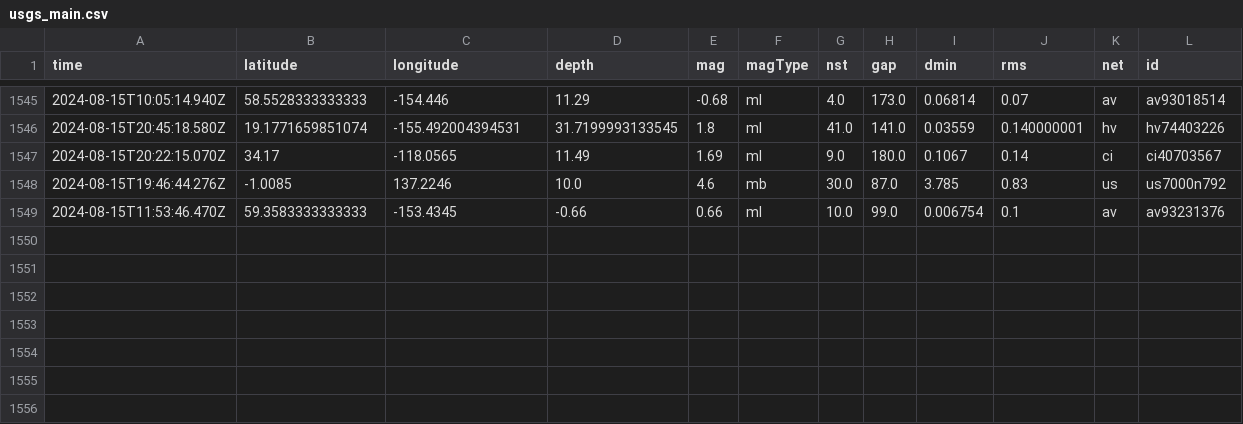
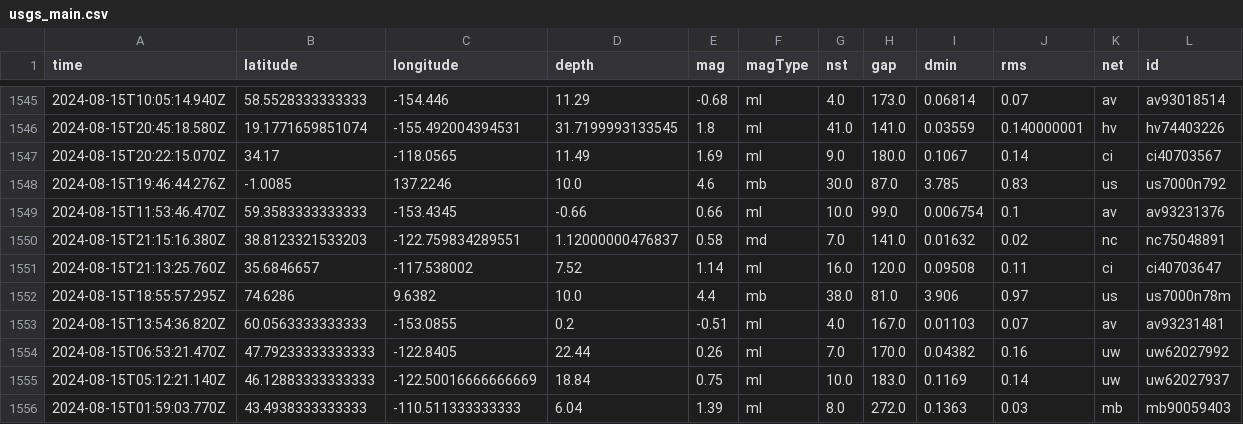
Before and after one commit to HowardTan-repo/demo-github-actions, a CSV file: usgs_main.csv, drawn as a sheet; only a part is shown, gaps mark what is left out; rows hold the shown columns only; the diff names each change by its address in the sheet, - before the commit and + after, or states it on an @@ line.

```diff
--- a/usgs_main.csv
+++ b/usgs_main.csv
+row 1550: 2024-08-15T21:15:16.380Z | 38.8123321533203 | -122.759834289551 | 1.12000000476837 | 0.58 | md | 7.0 | 141.0 | 0.01632 | 0.02 | nc | nc75048891
+row 1551: 2024-08-15T21:13:25.760Z | 35.6846657 | -117.538002 | 7.52 | 1.14 | ml | 16.0 | 120.0 | 0.09508 | 0.11 | ci | ci40703647
+row 1552: 2024-08-15T18:55:57.295Z | 74.6286 | 9.6382 | 10.0 | 4.4 | mb | 38.0 | 81.0 | 3.906 | 0.97 | us | us7000n78m
+row 1553: 2024-08-15T13:54:36.820Z | 60.0563333333333 | -153.0855 | 0.2 | -0.51 | ml | 4.0 | 167.0 | 0.01103 | 0.07 | av | av93231481
+row 1554: 2024-08-15T06:53:21.470Z | 47.79233333333333 | -122.8405 | 22.44 | 0.26 | ml | 7.0 | 170.0 | 0.04382 | 0.16 | uw | uw62027992
+row 1555: 2024-08-15T05:12:21.140Z | 46.12883333333333 | -122.50016666666669 | 18.84 | 0.75 | ml | 10.0 | 183.0 | 0.1169 | 0.14 | uw | uw62027937
+row 1556: 2024-08-15T01:59:03.770Z | 43.4938333333333 | -110.511333333333 | 6.04 | 1.39 | ml | 8.0 | 272.0 | 0.1363 | 0.03 | mb | mb90059403
```
Also changed, not shown: usgs_current.csv.
